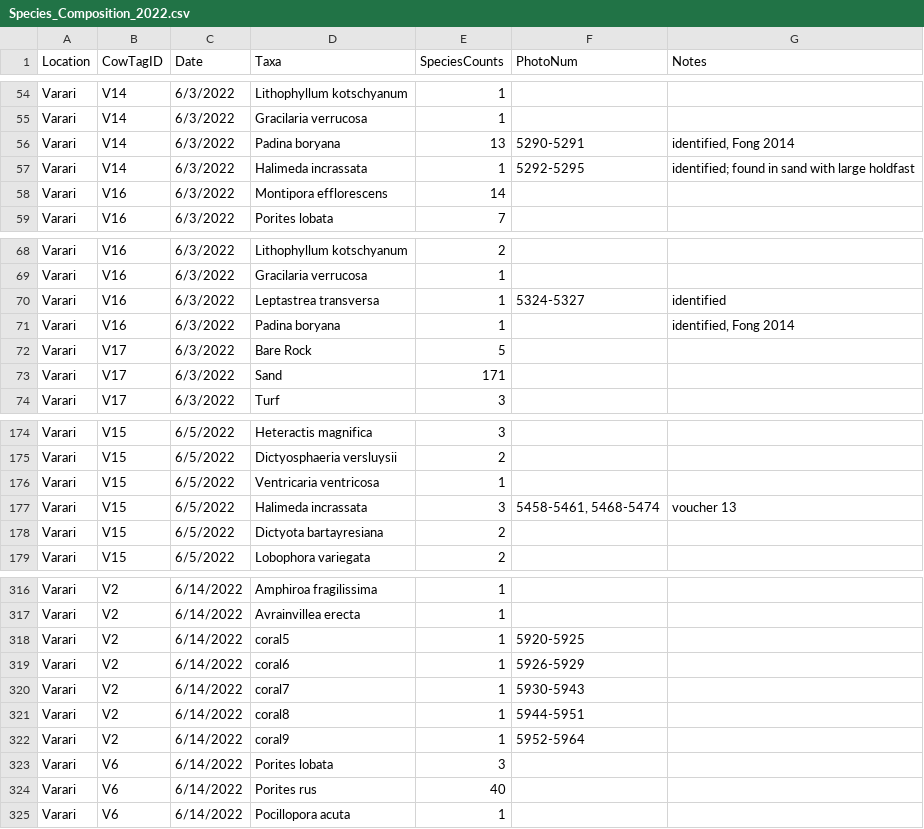
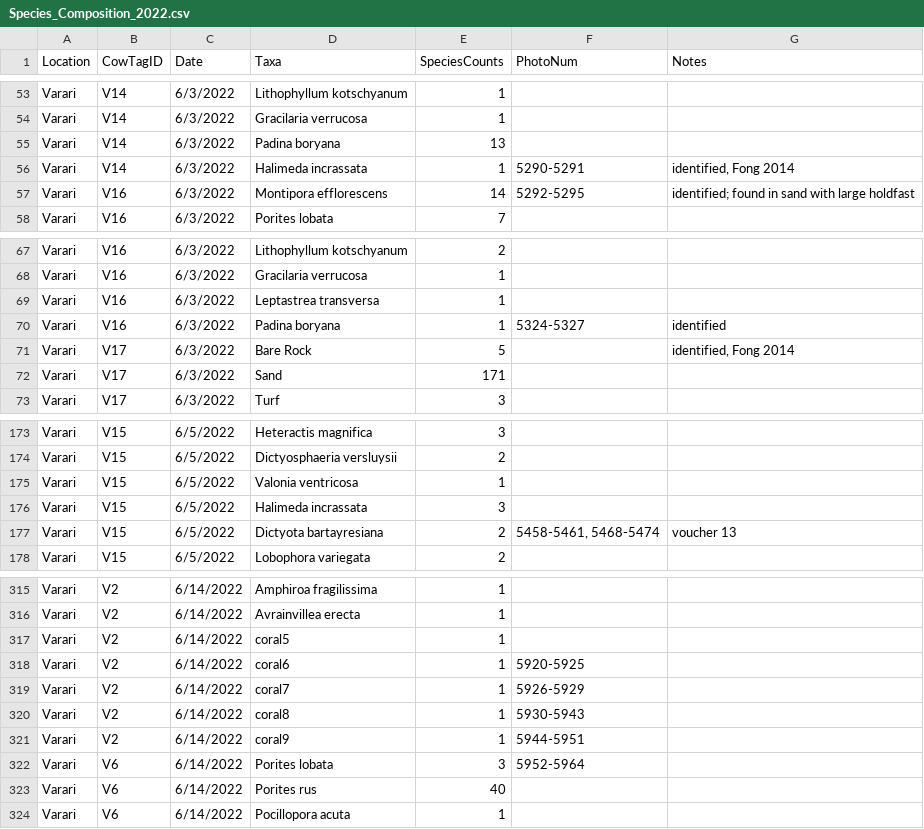
Before and after one commit to dbarnas/Community_Functional_Diversity, a CSV file: Data/Surveys/Species_Composition_2022.csv, drawn as a sheet; only a part is shown, gaps mark what is left out; the diff covers the shown part only.

```diff
--- a/Data/Surveys/Species_Composition_2022.csv
+++ b/Data/Surveys/Species_Composition_2022.csv
@@ -55,5 +54,5 @@ Varari,V14,6/3/2022,Lithophyllum kotschyanum,1,,
 Varari,V14,6/3/2022,Gracilaria verrucosa,1,,
-Varari,V14,6/3/2022,Padina boryana,13,5290-5291,"identified, Fong 2014"
-Varari,V14,6/3/2022,Halimeda incrassata,1,5292-5295,identified; found in sand with large holdfast
-Varari,V16,6/3/2022,Montipora efflorescens,14,,
+Varari,V14,6/3/2022,Padina boryana,13,,
+Varari,V14,6/3/2022,Halimeda incrassata,1,5290-5291,"identified, Fong 2014"
+Varari,V16,6/3/2022,Montipora efflorescens,14,5292-5295,identified; found in sand with large holdfast
 Varari,V16,6/3/2022,Porites lobata,7,,
@@ -69,5 +68,5 @@ Varari,V16,6/3/2022,Lithophyllum kotschyanum,2,,
 Varari,V16,6/3/2022,Gracilaria verrucosa,1,,
-Varari,V16,6/3/2022,Leptastrea transversa,1,5324-5327,identified
-Varari,V16,6/3/2022,Padina boryana,1,,"identified, Fong 2014"
-Varari,V17,6/3/2022,Bare Rock,5,,
+Varari,V16,6/3/2022,Leptastrea transversa,1,,
+Varari,V16,6/3/2022,Padina boryana,1,5324-5327,identified
+Varari,V17,6/3/2022,Bare Rock,5,,"identified, Fong 2014"
 Varari,V17,6/3/2022,Sand,171,,
@@ -175,5 +174,5 @@ Varari,V15,6/5/2022,Heteractis magnifica,3,,
 Varari,V15,6/5/2022,Dictyosphaeria versluysii,2,,
-Varari,V15,6/5/2022,Ventricaria ventricosa,1,,
-Varari,V15,6/5/2022,Halimeda incrassata,3,"5458-5461, 5468-5474",voucher 13
-Varari,V15,6/5/2022,Dictyota bartayresiana,2,,
+Varari,V15,6/5/2022,Valonia ventricosa,1,,
+Varari,V15,6/5/2022,Halimeda incrassata,3,,
+Varari,V15,6/5/2022,Dictyota bartayresiana,2,"5458-5461, 5468-5474",voucher 13
 Varari,V15,6/5/2022,Lobophora variegata,2,,
@@ -317,8 +316,8 @@ Varari,V2,6/14/2022,Amphiroa fragilissima,1,,
 Varari,V2,6/14/2022,Avrainvillea erecta,1,,
-Varari,V2,6/14/2022,coral5,1,5920-5925,
-Varari,V2,6/14/2022,coral6,1,5926-5929,
-Varari,V2,6/14/2022,coral7,1,5930-5943,
-Varari,V2,6/14/2022,coral8,1,5944-5951,
-Varari,V2,6/14/2022,coral9,1,5952-5964,
-Varari,V6,6/14/2022,Porites lobata,3,,
+Varari,V2,6/14/2022,coral5,1,,
+Varari,V2,6/14/2022,coral6,1,5920-5925,
+Varari,V2,6/14/2022,coral7,1,5926-5929,
+Varari,V2,6/14/2022,coral8,1,5930-5943,
+Varari,V2,6/14/2022,coral9,1,5944-5951,
+Varari,V6,6/14/2022,Porites lobata,3,5952-5964,
 Varari,V6,6/14/2022,Porites rus,40,,
```
Also changed, not shown: 1 removed row and 127 edited cells elsewhere in this file, 2 other files.
